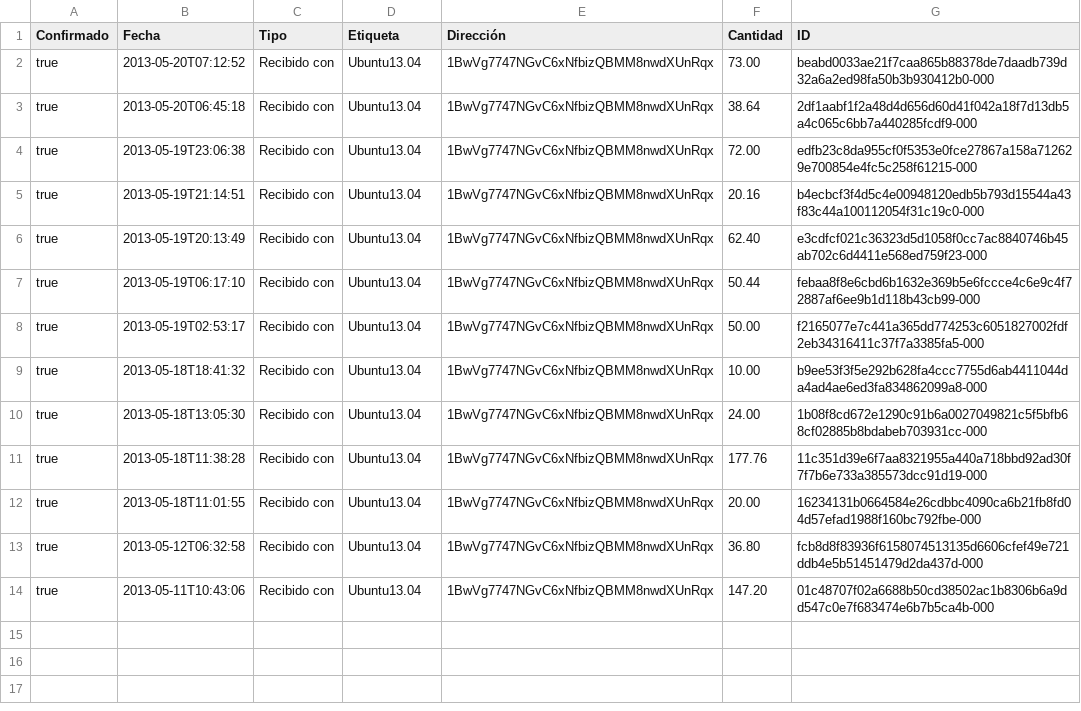
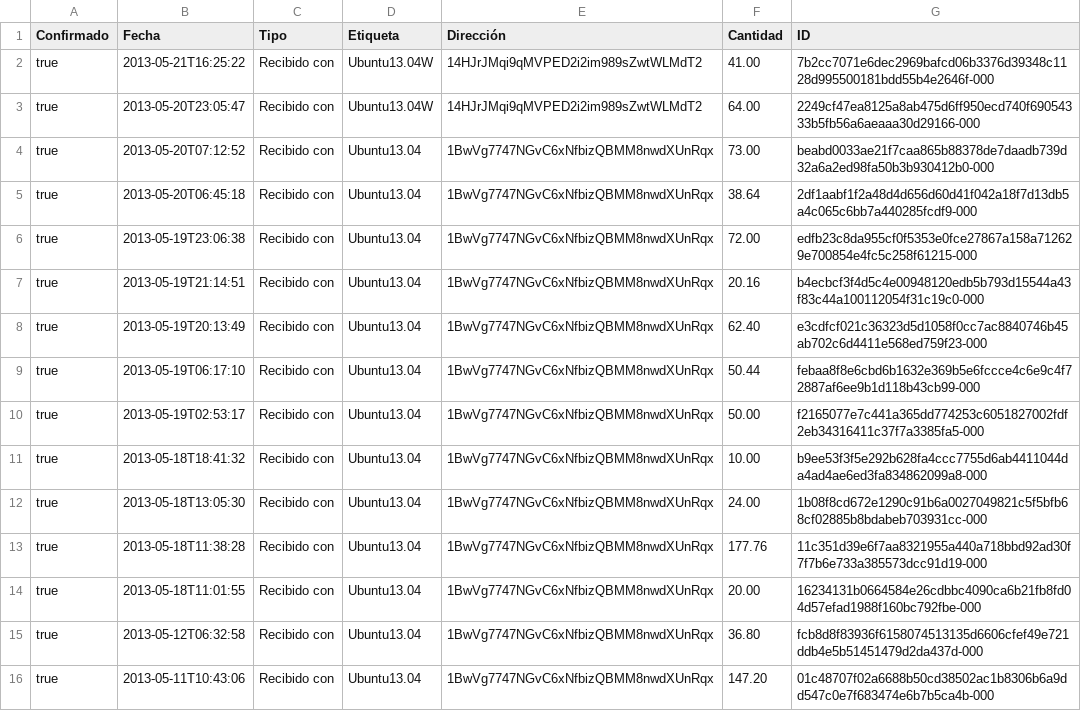
Before and after one commit to Alma270/Archivos, a CSV file: 12.csv, drawn as a sheet.

Commit message:
/ ‘12.csv’

```diff
--- a/12.csv
+++ b/12.csv
@@ -1,2 +1,4 @@
 "Confirmado","Fecha","Tipo","Etiqueta","Dirección","Cantidad","ID"
+"true","2013-05-21T16:25:22","Recibido con","Ubuntu13.04W","14HJrJMqi9qMVPED2i2im989sZwtWLMdT2","41.00","7b2cc7071e6dec2969bafcd06b3376d39348c1128d995500181bdd55b4e2646f-000"
+"true","2013-05-20T23:05:47","Recibido con","Ubuntu13.04W","14HJrJMqi9qMVPED2i2im989sZwtWLMdT2","64.00","2249cf47ea8125a8ab475d6ff950ecd740f69054333b5fb56a6aeaaa30d29166-000"
 "true","2013-05-20T07:12:52","Recibido con","Ubuntu13.04","1BwVg7747NGvC6xNfbizQBMM8nwdXUnRqx","73.00","beabd0033ae21f7caa865b88378de7daadb739d32a6a2ed98fa50b3b930412b0-000"
```
